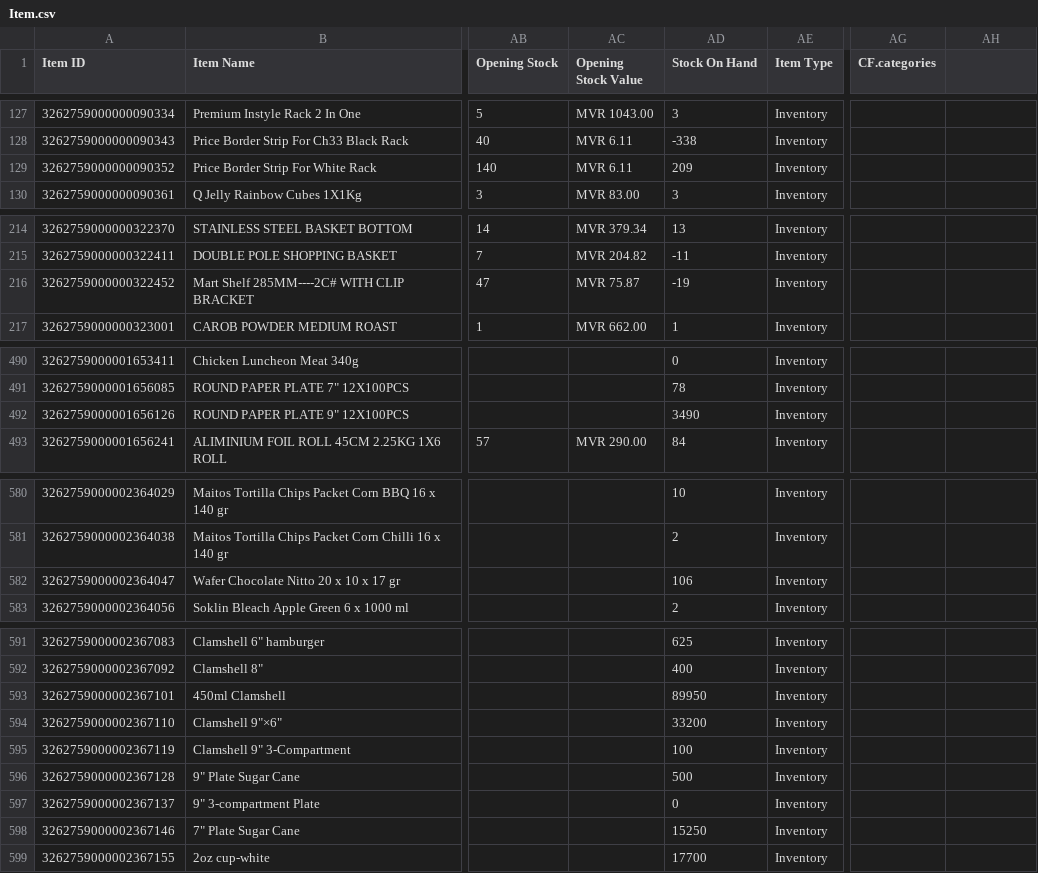
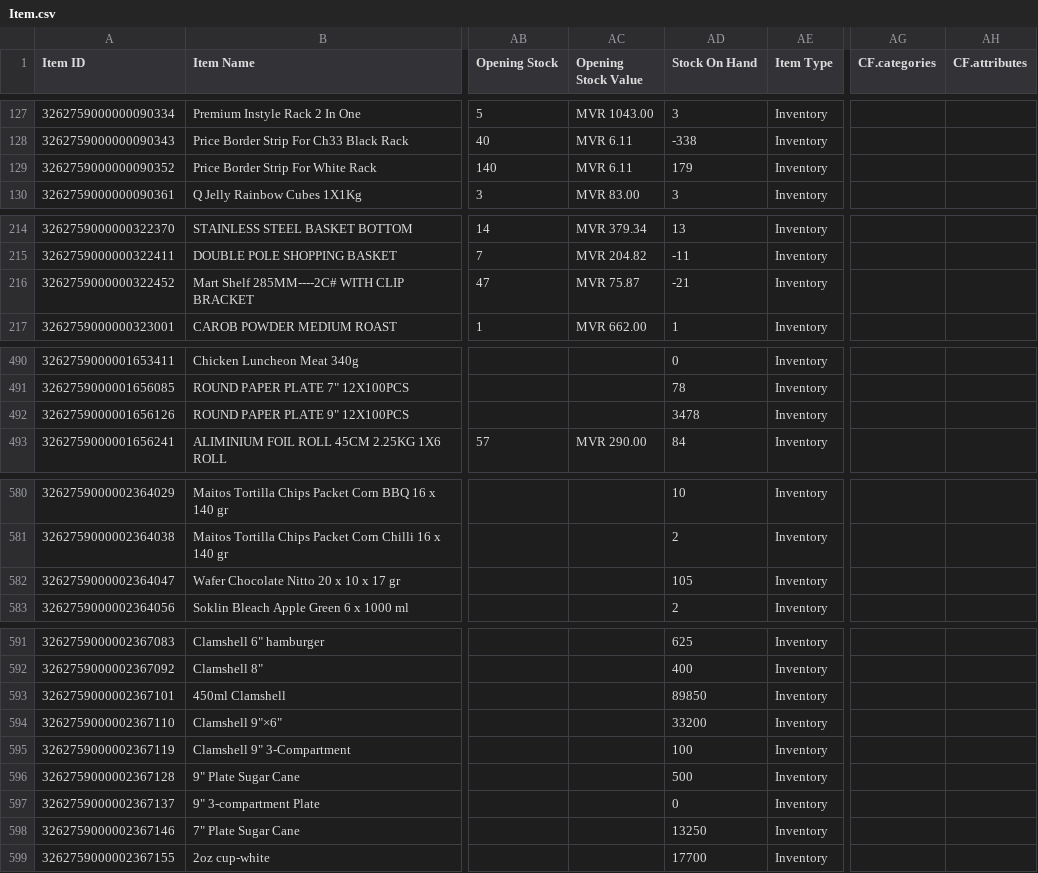
Before and after one commit to yuki-uthman/ike, a CSV file: assets/Item.csv, drawn as a sheet; only a part is shown, gaps mark what is left out; the diff covers the shown part only; the diff names each change by its address in the sheet, - before the commit and + after, or states it on an @@ line.

```diff
--- a/assets/Item.csv
+++ b/assets/Item.csv
-AH1: (empty)
+AH1: CF.attributes
-AD129 (Stock On Hand): 209
+AD129 (Stock On Hand): 179
-AD216 (Stock On Hand): -19
+AD216 (Stock On Hand): -21
-AD492 (Stock On Hand): 3490
+AD492 (Stock On Hand): 3478
-AD582 (Stock On Hand): 106
+AD582 (Stock On Hand): 105
-AD593 (Stock On Hand): 89950
+AD593 (Stock On Hand): 89850
-AD598 (Stock On Hand): 15250
+AD598 (Stock On Hand): 13250
```
Also changed, not shown: 11 edited cells elsewhere in this file.
